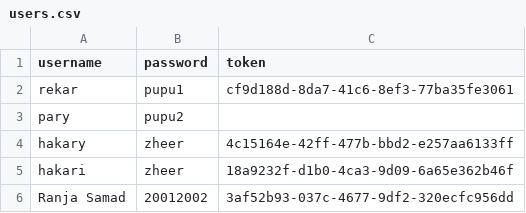
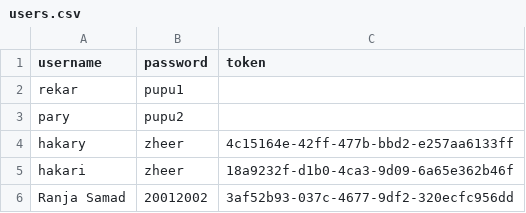
Before and after one commit to Rekar-J/Civil-Engineer-Automation-Tool, a CSV file: users.csv, drawn as a sheet.

Commit message:
Update users.csv

```diff
--- a/users.csv
+++ b/users.csv
@@ -1,3 +1,3 @@
 username,password,token
-rekar,pupu1,cf9d188d-8da7-41c6-8ef3-77ba35fe3061
+rekar,pupu1,
 pary,pupu2,
```
